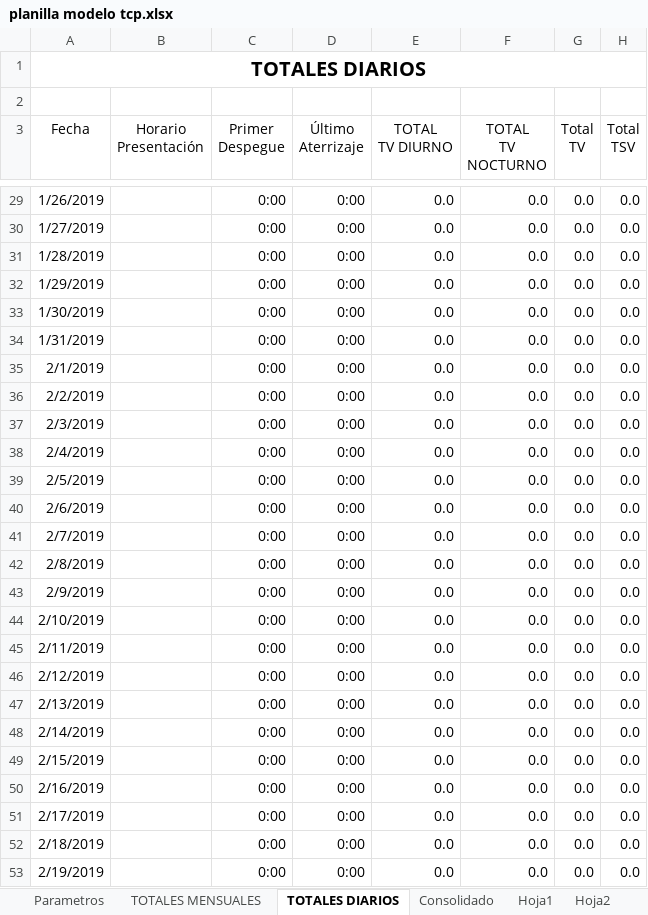
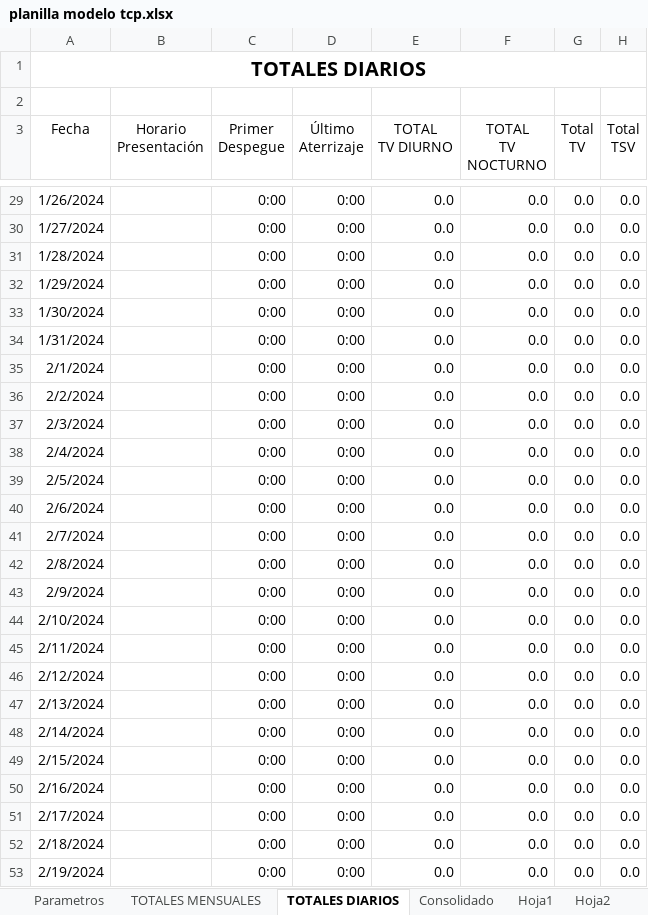
Before and after one commit to arielbasseterre/personal-flight-log-antigravity, an Excel workbook: planilla modelo tcp.xlsx, sheet TOTALES DIARIOS, drawn as a sheet; only a part is shown, gaps mark what is left out; values as stored, in another font and other column widths than the file's, no borders; table styles not drawn; the diff covers the shown part only; the diff names each change by its address in the sheet, - before the commit and + after, or states it on an @@ line.

```diff
--- a/planilla modelo tcp.xlsx (sheet TOTALES DIARIOS)
+++ b/planilla modelo tcp.xlsx (sheet TOTALES DIARIOS)
-A29 (Fecha): 1/26/2019
+A29 (Fecha): 1/26/2024
-A30 (Fecha): 1/27/2019
+A30 (Fecha): 1/27/2024
-A31 (Fecha): 1/28/2019
+A31 (Fecha): 1/28/2024
-A32 (Fecha): 1/29/2019
+A32 (Fecha): 1/29/2024
-A33 (Fecha): 1/30/2019
+A33 (Fecha): 1/30/2024
-A34 (Fecha): 1/31/2019
+A34 (Fecha): 1/31/2024
-A35 (Fecha): 2/1/2019
+A35 (Fecha): 2/1/2024
-A36 (Fecha): 2/2/2019
+A36 (Fecha): 2/2/2024
-A37 (Fecha): 2/3/2019
+A37 (Fecha): 2/3/2024
-A38 (Fecha): 2/4/2019
+A38 (Fecha): 2/4/2024
-A39 (Fecha): 2/5/2019
+A39 (Fecha): 2/5/2024
-A40 (Fecha): 2/6/2019
+A40 (Fecha): 2/6/2024
-A41 (Fecha): 2/7/2019
+A41 (Fecha): 2/7/2024
-A42 (Fecha): 2/8/2019
+A42 (Fecha): 2/8/2024
-A43 (Fecha): 2/9/2019
+A43 (Fecha): 2/9/2024
-A44 (Fecha): 2/10/2019
+A44 (Fecha): 2/10/2024
-A45 (Fecha): 2/11/2019
+A45 (Fecha): 2/11/2024
-A46 (Fecha): 2/12/2019
+A46 (Fecha): 2/12/2024
-A47 (Fecha): 2/13/2019
+A47 (Fecha): 2/13/2024
-A48 (Fecha): 2/14/2019
+A48 (Fecha): 2/14/2024
-A49 (Fecha): 2/15/2019
+A49 (Fecha): 2/15/2024
-A50 (Fecha): 2/16/2019
+A50 (Fecha): 2/16/2024
-A51 (Fecha): 2/17/2019
+A51 (Fecha): 2/17/2024
-A52 (Fecha): 2/18/2019
+A52 (Fecha): 2/18/2024
-A53 (Fecha): 2/19/2019
+A53 (Fecha): 2/19/2024
```
Also changed, not shown: 486 edited cells elsewhere in this sheet, sheet TOTALES MENSUALES, sheet Hoja1, sheet Consolidado, sheet Hoja2, sheet Hoja6, sheet Hoja18, 21 more sheets, hidden cells, 6 other files.
